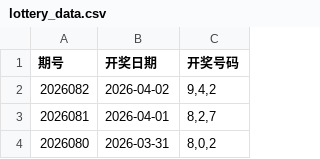
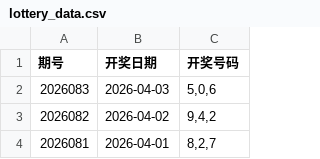
Before and after one commit to helenpayne/3D-Genius-v2, a CSV file: lottery_data.csv, drawn as a sheet; only a part is shown; the shorter side is filled out with more unchanged rows; the diff names each change by its address in the sheet, - before the commit and + after, or states it on an @@ line.

```diff
--- a/lottery_data.csv
+++ b/lottery_data.csv
+row 2: 2026083 | 2026-04-03 | 5,0,6
```
